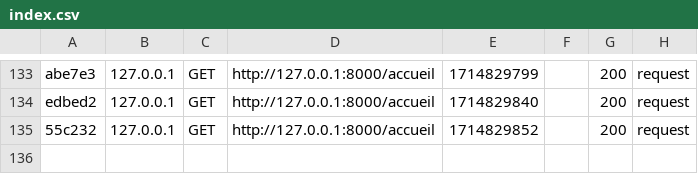
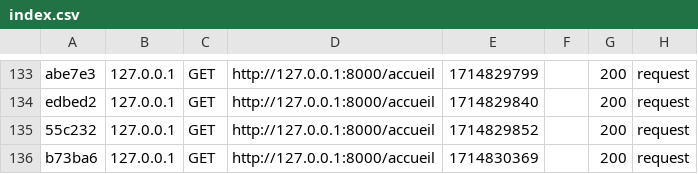
Before and after one commit to BhoyeBah/santartsbusiness, a CSV file: var/cache/dev/profiler/index.csv, drawn as a sheet; only a part is shown, gaps mark what is left out.

```diff
--- a/var/cache/dev/profiler/index.csv
+++ b/var/cache/dev/profiler/index.csv
@@ -135 +135,2 @@ edbed2,127.0.0.1,GET,http://127.0.0.1:8000/accueil,1714829840,,200,request
 55c232,127.0.0.1,GET,http://127.0.0.1:8000/accueil,1714829852,,200,request
+b73ba6,127.0.0.1,GET,http://127.0.0.1:8000/accueil,1714830369,,200,request
```
Also changed, not shown: 3 other files.
